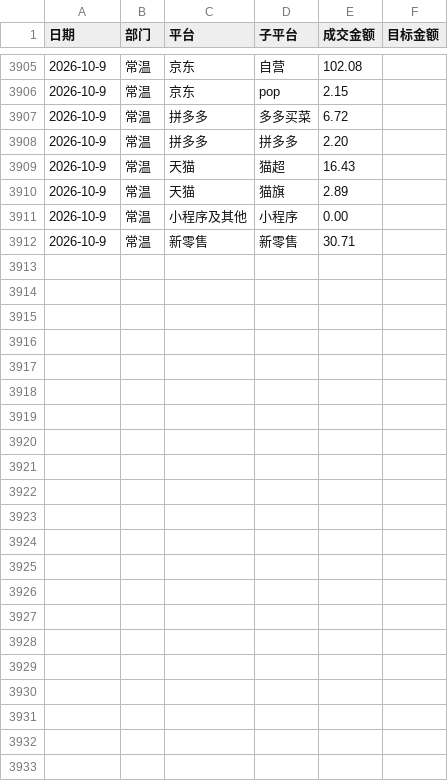
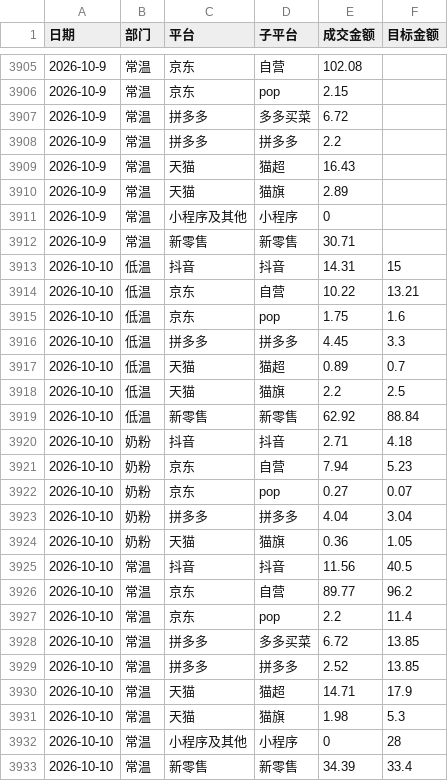
Before and after one commit to KenSong/Dashboard, a CSV file: result.csv, drawn as a sheet; only a part is shown, gaps mark what is left out; the diff covers the shown part only.

Commit message:
Add files via upload

```diff
--- a/result.csv
+++ b/result.csv
@@ -3908 +3908 @@
-2026-10-9,常温,拼多多,拼多多,2.20
+2026-10-9,常温,拼多多,拼多多,2.2,
@@ -3911 +3911 @@
-2026-10-9,常温,小程序及其他,小程序,0.00
+2026-10-9,常温,小程序及其他,小程序,0,
@@ -3912,0 +3913,21 @@
+2026-10-10,低温,抖音,抖音,14.31,15
+2026-10-10,低温,京东,自营,10.22,13.21
+2026-10-10,低温,京东,pop,1.75,1.6
+2026-10-10,低温,拼多多,拼多多,4.45,3.3
+2026-10-10,低温,天猫,猫超,0.89,0.7
+2026-10-10,低温,天猫,猫旗,2.2,2.5
+2026-10-10,低温,新零售,新零售,62.92,88.84
+2026-10-10,奶粉,抖音,抖音,2.71,4.18
+2026-10-10,奶粉,京东,自营,7.94,5.23
+2026-10-10,奶粉,京东,pop,0.27,0.07
+2026-10-10,奶粉,拼多多,拼多多,4.04,3.04
+2026-10-10,奶粉,天猫,猫旗,0.36,1.05
+2026-10-10,常温,抖音,抖音,11.56,40.5
+2026-10-10,常温,京东,自营,89.77,96.2
+2026-10-10,常温,京东,pop,2.2,11.4
+2026-10-10,常温,拼多多,多多买菜,6.72,13.85
+2026-10-10,常温,拼多多,拼多多,2.52,13.85
+2026-10-10,常温,天猫,猫超,14.71,17.9
+2026-10-10,常温,天猫,猫旗,1.98,5.3
+2026-10-10,常温,小程序及其他,小程序,0,28
+2026-10-10,常温,新零售,新零售,34.39,33.4
```
Also changed, not shown: 24 edited cells elsewhere in this file.
